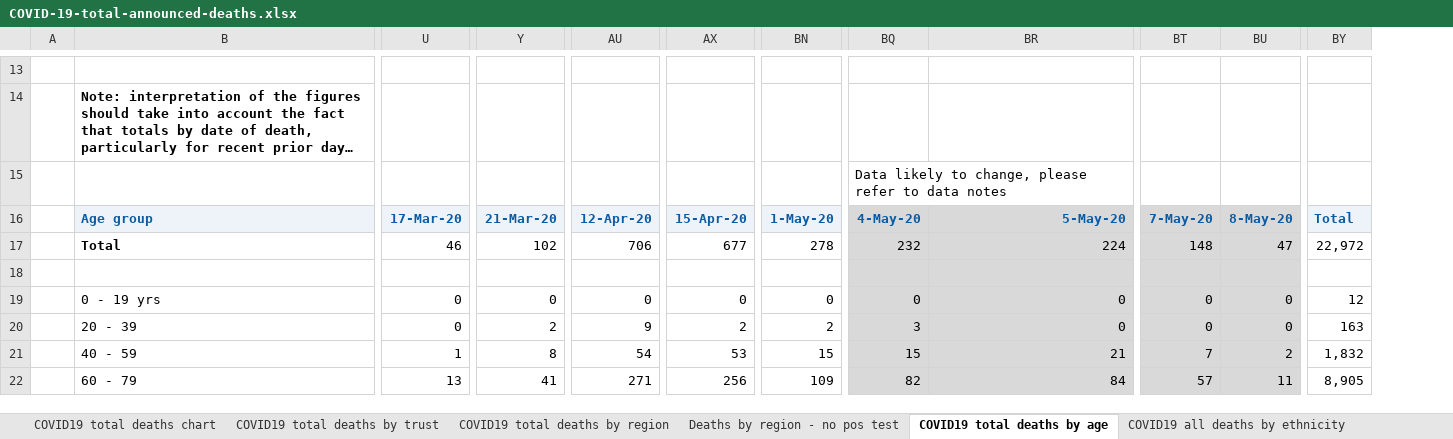
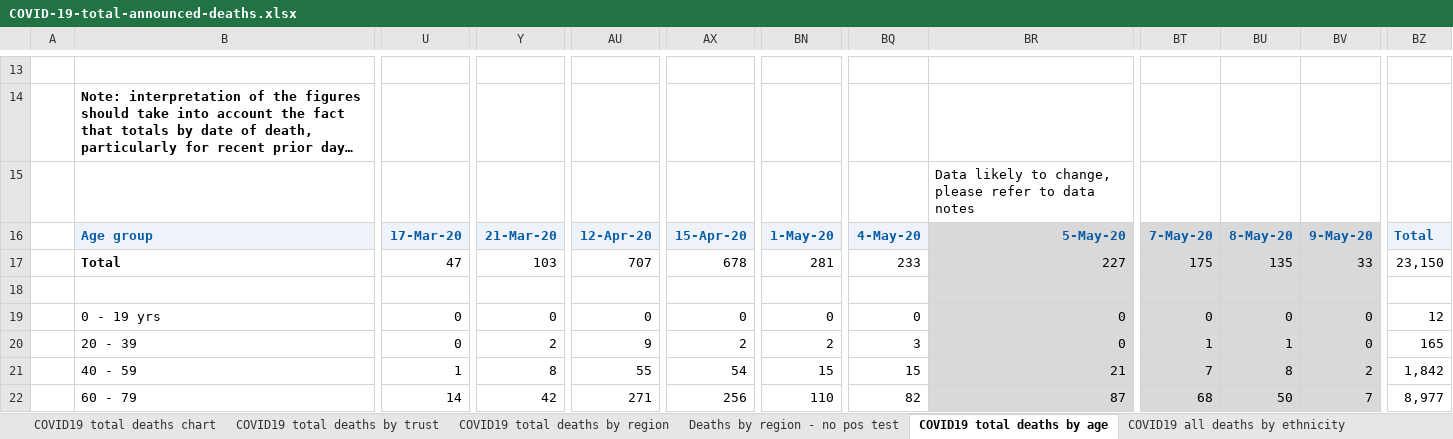
Before and after one commit to sdesilva26/Covid-19-App, an Excel workbook: Covid_19_Plots/data/COVID-19-total-announced-deaths.xlsx, sheet COVID19 total deaths by age, drawn as a sheet; only a part is shown, gaps mark what is left out; long unchanged cells end in …; values as stored, in another font and other column widths than the file's, no borders; charts and pictures not drawn; removed rows and columns are numbered as before the commit, all else as after; rows hold the shown columns only; the diff covers the shown part only; the diff names each change by its address in the sheet, - before the commit and + after, or states it on an @@ line.

Commit message:
cron commit with updated data

```diff
--- a/Covid_19_Plots/data/COVID-19-total-announced-deaths.xlsx (sheet COVID19 total deaths by age)
+++ b/Covid_19_Plots/data/COVID-19-total-announced-deaths.xlsx (sheet COVID19 total deaths by age)
+column BU, rows 16-22: 8-May-20 | 135 |  | 0 | 1 | 8 | 50
-column BY, rows 16-22: Total | 22,972 |  | 12 | 163 | 1,832 | 8,905
+column BZ, rows 16-22: Total | 23,150 |  | 12 | 165 | 1,842 | 8,977
-row 15:  |  |  |  |  |  |  | Data likely to change, please refer to data notes
+row 15:  |  |  |  |  |  |  |  | Data likely to change, please refer to data notes
-BQ16 fill: #D9D9D9
+BQ16 fill: #EDF3F9
-BV16: 8-May-20
+BV16: 9-May-20
-U17: 46
+U17: 47
-Y17: 102
+Y17: 103
-AU17: 706
+AU17: 707
-AX17: 677
+AX17: 678
-BN17: 278
+BN17: 281
-BQ17: 232
+BQ17: 233
-BQ17:BQ22 fill: #D9D9D9
+BQ17:BQ22 fill: none
-BR17: 224
+BR17: 227
-BT17: 148
+BT17: 175
-BV17: 47
+BV17: 33
-BT20: 0
+BT20: 1
-AU21: 54
+AU21: 55
-AX21: 53
+AX21: 54
-U22: 13
+U22: 14
-Y22: 41
+Y22: 42
-BN22: 109
+BN22: 110
-BR22: 84
+BR22: 87
-BT22: 57
+BT22: 68
-BV22: 11
+BV22: 7
```
Also changed, not shown: 18 edited cells and cell formats elsewhere in this sheet, sheet COVID19 total deaths by trust, sheet COVID19 total deaths by region, sheet Deaths by region - no pos test, sheet COVID19 total deaths chart, charts or pictures, 1 other file.
